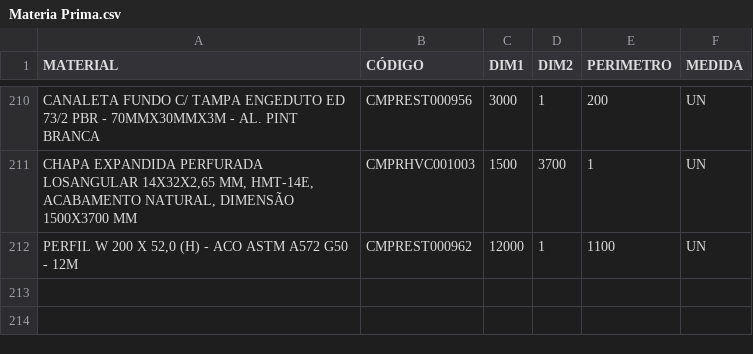
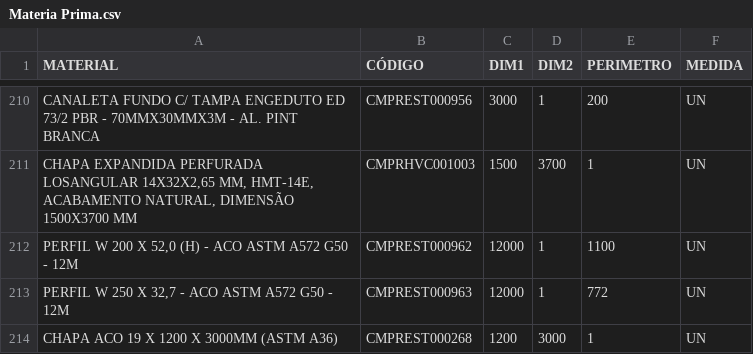
Before and after one commit to Kvgr98/Modular, a CSV file: Materia Prima.csv, drawn as a sheet; only a part is shown, gaps mark what is left out; the diff names each change by its address in the sheet, - before the commit and + after, or states it on an @@ line.

Commit message:
Add files via upload

```diff
--- a/Materia Prima.csv
+++ b/Materia Prima.csv
+row 213: PERFIL W 250 X 32,7 - ACO ASTM A572 G50 - 12M | CMPREST000963 | 12000 | 1 | 772 | UN
+row 214: CHAPA ACO 19 X 1200 X 3000MM (ASTM A36) | CMPREST000268 | 1200 | 3000 | 1 | UN
```
